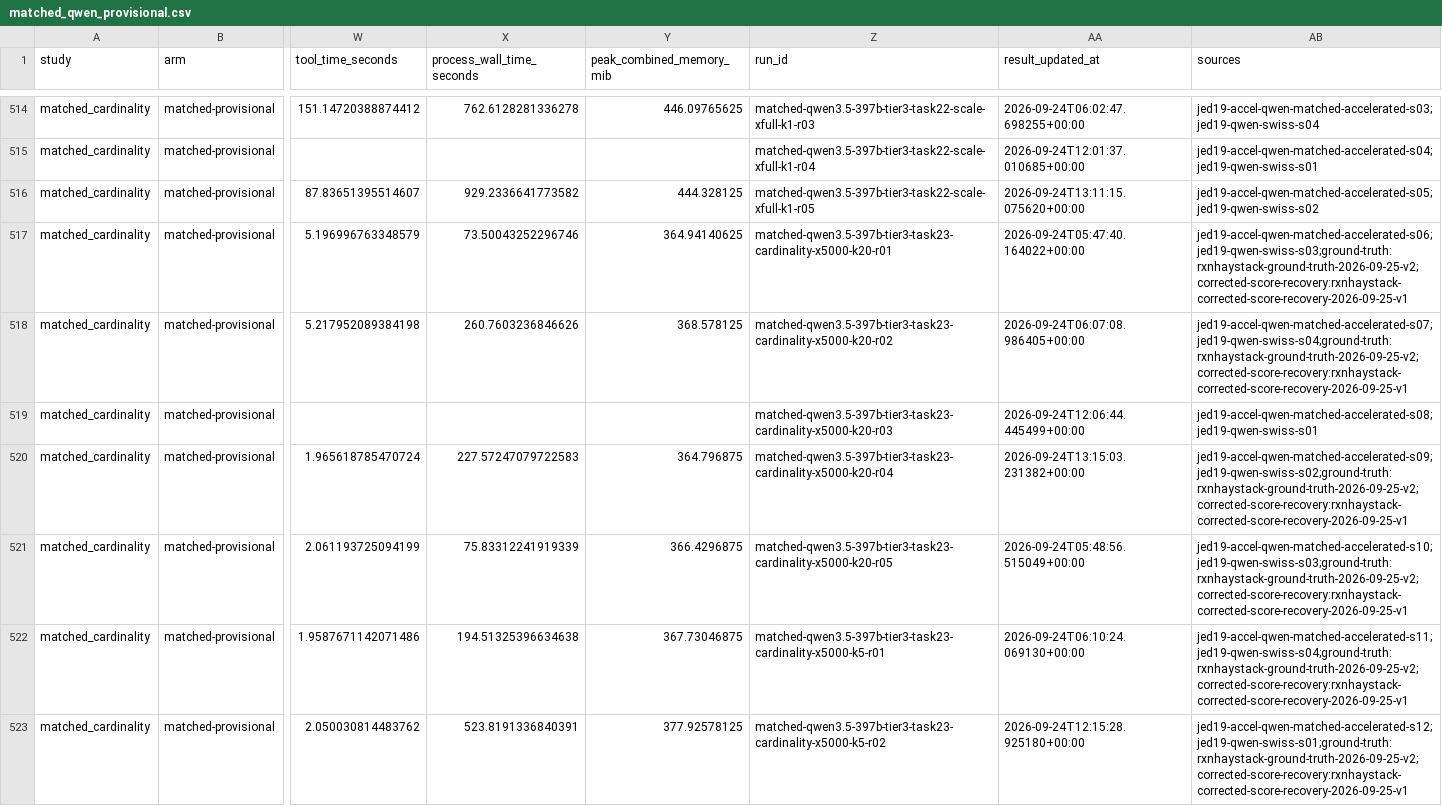
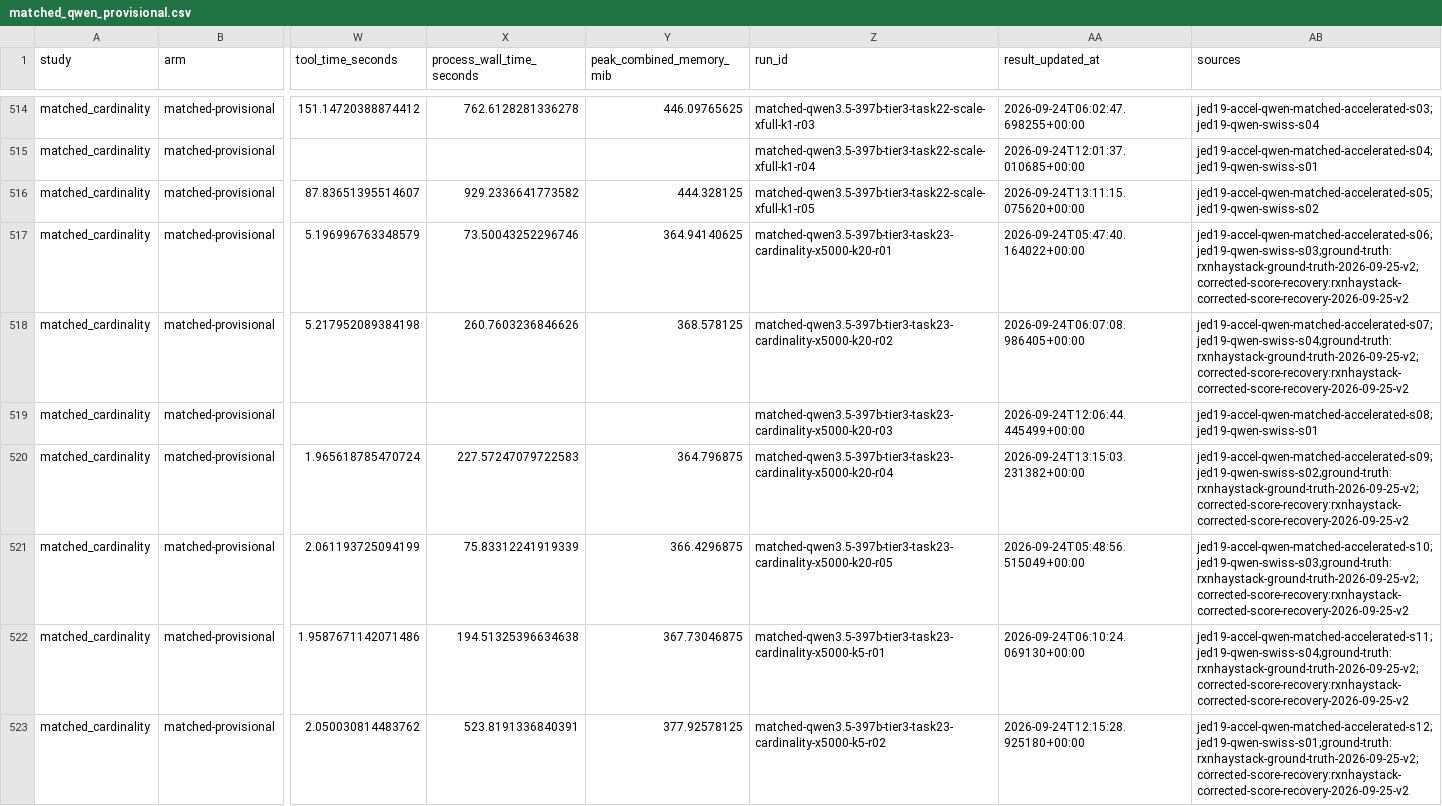
Before and after one commit to sathvikbhagavan/rlm, a CSV file: paper_plots/gold/iclr2027/causal_controls/matched_qwen_provisional.csv, drawn as a sheet; only a part is shown, gaps mark what is left out; the diff covers the shown part only; the diff names each change by its address in the sheet, - before the commit and + after, or states it on an @@ line.

```diff
--- a/paper_plots/gold/iclr2027/causal_controls/matched_qwen_provisional.csv
+++ b/paper_plots/gold/iclr2027/causal_controls/matched_qwen_provisional.csv
-AB517 (sources): jed19-accel-qwen-matched-accelerated-s06;jed19-qwen-swiss-s03;ground-truth:rxnhaystack-ground-truth-2026-09-25-v2;corrected-score-recovery:rxnhaystack-corrected-score-recovery-2026-09-25-v1
+AB517 (sources): jed19-accel-qwen-matched-accelerated-s06;jed19-qwen-swiss-s03;ground-truth:rxnhaystack-ground-truth-2026-09-25-v2;corrected-score-recovery:rxnhaystack-corrected-score-recovery-2026-09-25-v2
-AB518 (sources): jed19-accel-qwen-matched-accelerated-s07;jed19-qwen-swiss-s04;ground-truth:rxnhaystack-ground-truth-2026-09-25-v2;corrected-score-recovery:rxnhaystack-corrected-score-recovery-2026-09-25-v1
+AB518 (sources): jed19-accel-qwen-matched-accelerated-s07;jed19-qwen-swiss-s04;ground-truth:rxnhaystack-ground-truth-2026-09-25-v2;corrected-score-recovery:rxnhaystack-corrected-score-recovery-2026-09-25-v2
-AB520 (sources): jed19-accel-qwen-matched-accelerated-s09;jed19-qwen-swiss-s02;ground-truth:rxnhaystack-ground-truth-2026-09-25-v2;corrected-score-recovery:rxnhaystack-corrected-score-recovery-2026-09-25-v1
+AB520 (sources): jed19-accel-qwen-matched-accelerated-s09;jed19-qwen-swiss-s02;ground-truth:rxnhaystack-ground-truth-2026-09-25-v2;corrected-score-recovery:rxnhaystack-corrected-score-recovery-2026-09-25-v2
-AB521 (sources): jed19-accel-qwen-matched-accelerated-s10;jed19-qwen-swiss-s03;ground-truth:rxnhaystack-ground-truth-2026-09-25-v2;corrected-score-recovery:rxnhaystack-corrected-score-recovery-2026-09-25-v1
+AB521 (sources): jed19-accel-qwen-matched-accelerated-s10;jed19-qwen-swiss-s03;ground-truth:rxnhaystack-ground-truth-2026-09-25-v2;corrected-score-recovery:rxnhaystack-corrected-score-recovery-2026-09-25-v2
-AB522 (sources): jed19-accel-qwen-matched-accelerated-s11;jed19-qwen-swiss-s04;ground-truth:rxnhaystack-ground-truth-2026-09-25-v2;corrected-score-recovery:rxnhaystack-corrected-score-recovery-2026-09-25-v1
+AB522 (sources): jed19-accel-qwen-matched-accelerated-s11;jed19-qwen-swiss-s04;ground-truth:rxnhaystack-ground-truth-2026-09-25-v2;corrected-score-recovery:rxnhaystack-corrected-score-recovery-2026-09-25-v2
-AB523 (sources): jed19-accel-qwen-matched-accelerated-s12;jed19-qwen-swiss-s01;ground-truth:rxnhaystack-ground-truth-2026-09-25-v2;corrected-score-recovery:rxnhaystack-corrected-score-recovery-2026-09-25-v1
+AB523 (sources): jed19-accel-qwen-matched-accelerated-s12;jed19-qwen-swiss-s01;ground-truth:rxnhaystack-ground-truth-2026-09-25-v2;corrected-score-recovery:rxnhaystack-corrected-score-recovery-2026-09-25-v2
```
Also changed, not shown: 127 edited cells elsewhere in this file, paper_plots/gold/iclr2027/arm_status.csv, paper_plots/gold/iclr2027/efficiency_appendix/across_models.csv, 43 other files.
